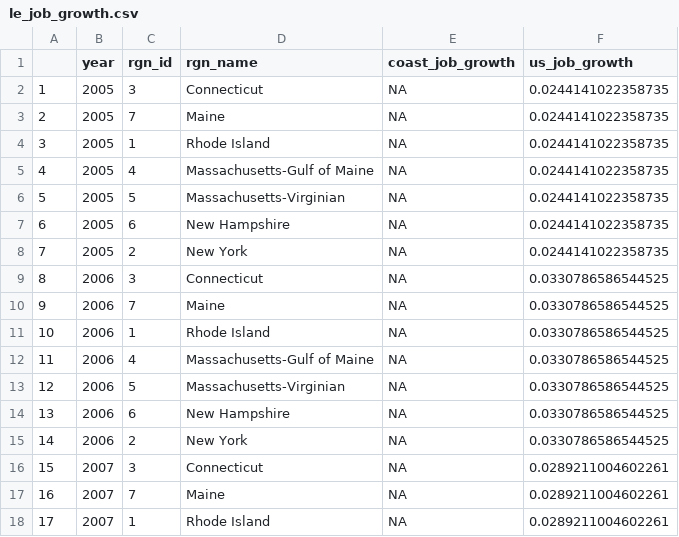
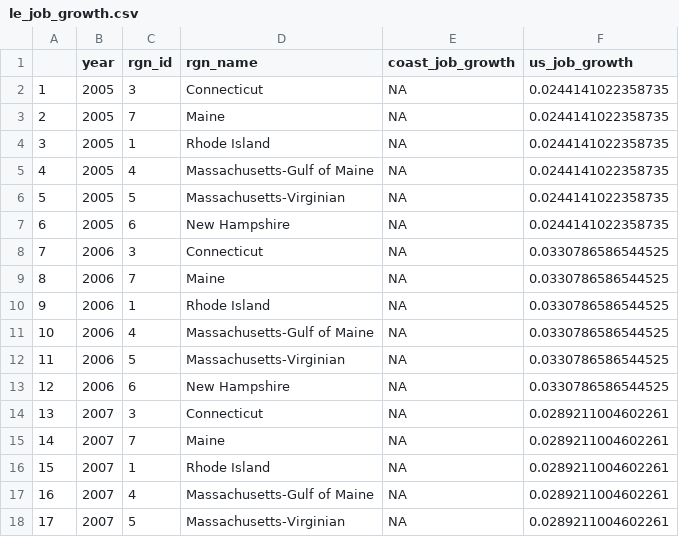
Before and after one commit to jules32/ne-scores, a CSV file: region2016/layers/le_job_growth.csv, drawn as a sheet; only a part is shown; the shorter side is filled out with more unchanged rows; removed rows and columns are numbered as before the commit, all else as after; the diff covers the shown part only; the diff names each change by its address in the sheet, - before the commit and + after, or states it on an @@ line.

```diff
--- a/region2016/layers/le_job_growth.csv
+++ b/region2016/layers/le_job_growth.csv
-row 8: 7 | 2005 | 2 | New York | NA | 0.0244141022358735
@@ column A renumbered between rows 8 and 67 @@
-row 15: 14 | 2006 | 2 | New York | NA | 0.0330786586544525
```
Also changed, not shown: 9 removed rows and 16 edited cells elsewhere in this file, region2016/layers/le_coast_wages.csv.
